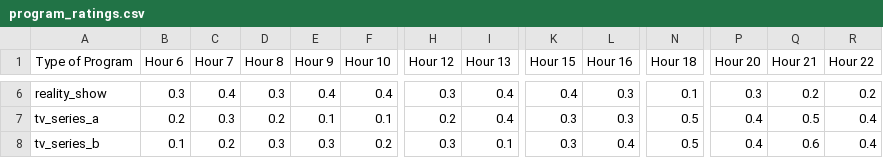
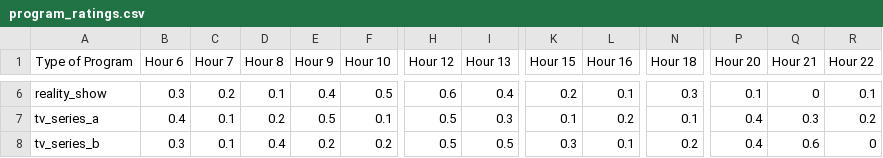
Before and after one commit to Ashraf477169/Komputer-Evolusi, a CSV file: pages/program_ratings.csv, drawn as a sheet; only a part is shown, gaps mark what is left out; the diff covers the shown part only; the diff names each change by its address in the sheet, - before the commit and + after, or states it on an @@ line.

```diff
--- a/pages/program_ratings.csv
+++ b/pages/program_ratings.csv
-C6 (Hour 7): 0.4
+C6 (Hour 7): 0.2
-D6 (Hour 8): 0.3
+D6 (Hour 8): 0.1
-F6 (Hour 10): 0.4
+F6 (Hour 10): 0.5
-H6 (Hour 12): 0.3
+H6 (Hour 12): 0.6
-K6 (Hour 15): 0.4
+K6 (Hour 15): 0.2
-L6 (Hour 16): 0.3
+L6 (Hour 16): 0.1
-N6 (Hour 18): 0.1
+N6 (Hour 18): 0.3
-P6 (Hour 20): 0.3
+P6 (Hour 20): 0.1
-Q6 (Hour 21): 0.2
+Q6 (Hour 21): 0
-R6 (Hour 22): 0.2
+R6 (Hour 22): 0.1
-B7 (Hour 6): 0.2
+B7 (Hour 6): 0.4
-C7 (Hour 7): 0.3
+C7 (Hour 7): 0.1
-E7 (Hour 9): 0.1
+E7 (Hour 9): 0.5
-H7 (Hour 12): 0.2
+H7 (Hour 12): 0.5
-I7 (Hour 13): 0.4
+I7 (Hour 13): 0.3
-K7 (Hour 15): 0.3
+K7 (Hour 15): 0.1
-L7 (Hour 16): 0.3
+L7 (Hour 16): 0.2
-N7 (Hour 18): 0.5
+N7 (Hour 18): 0.1
-Q7 (Hour 21): 0.5
+Q7 (Hour 21): 0.3
-R7 (Hour 22): 0.4
+R7 (Hour 22): 0.2
-B8 (Hour 6): 0.1
+B8 (Hour 6): 0.3
-C8 (Hour 7): 0.2
+C8 (Hour 7): 0.1
-D8 (Hour 8): 0.3
+D8 (Hour 8): 0.4
-E8 (Hour 9): 0.3
+E8 (Hour 9): 0.2
-H8 (Hour 12): 0.3
+H8 (Hour 12): 0.5
-I8 (Hour 13): 0.1
+I8 (Hour 13): 0.5
-L8 (Hour 16): 0.4
+L8 (Hour 16): 0.1
-N8 (Hour 18): 0.5
+N8 (Hour 18): 0.2
-R8 (Hour 22): 0.4
+R8 (Hour 22): 0
```
Also changed, not shown: 73 edited cells elsewhere in this file.
